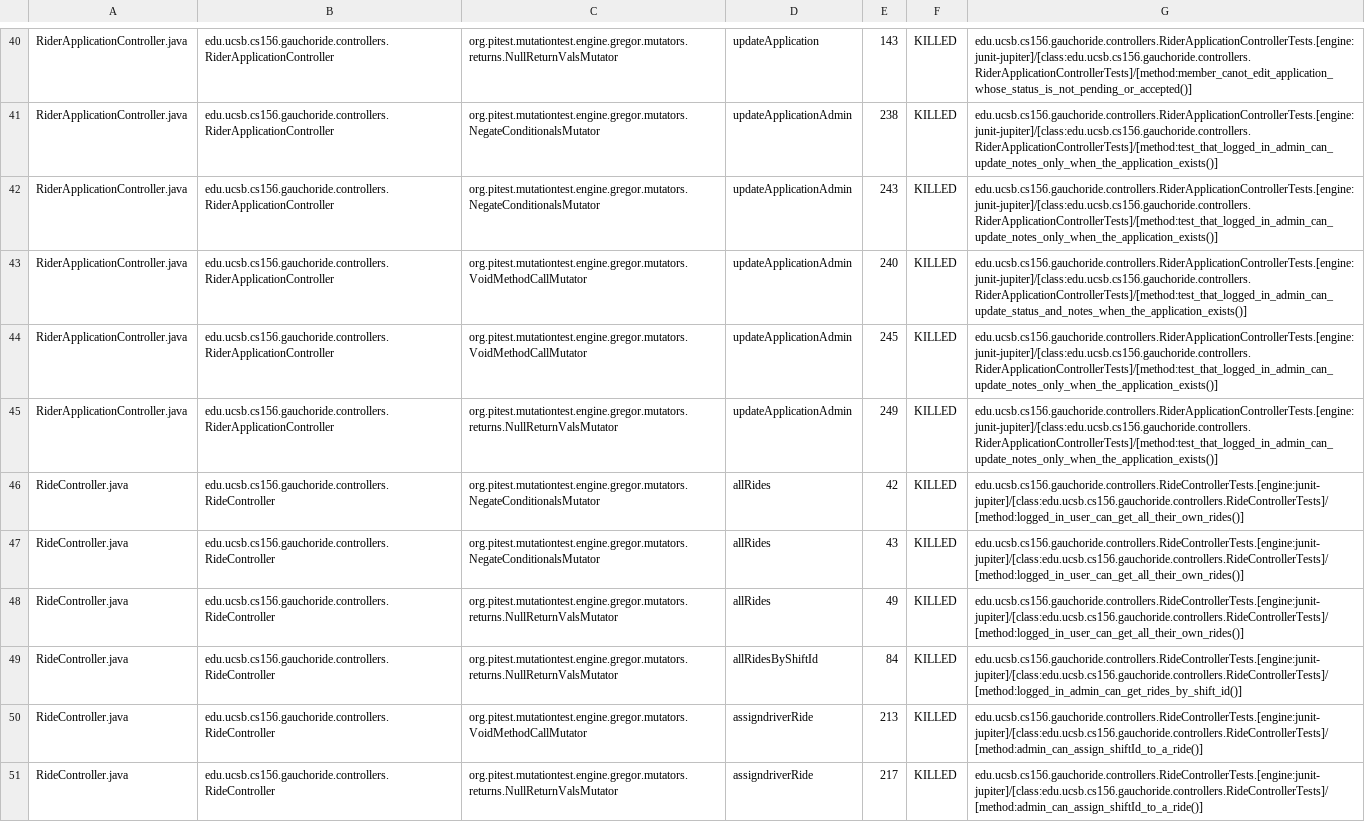
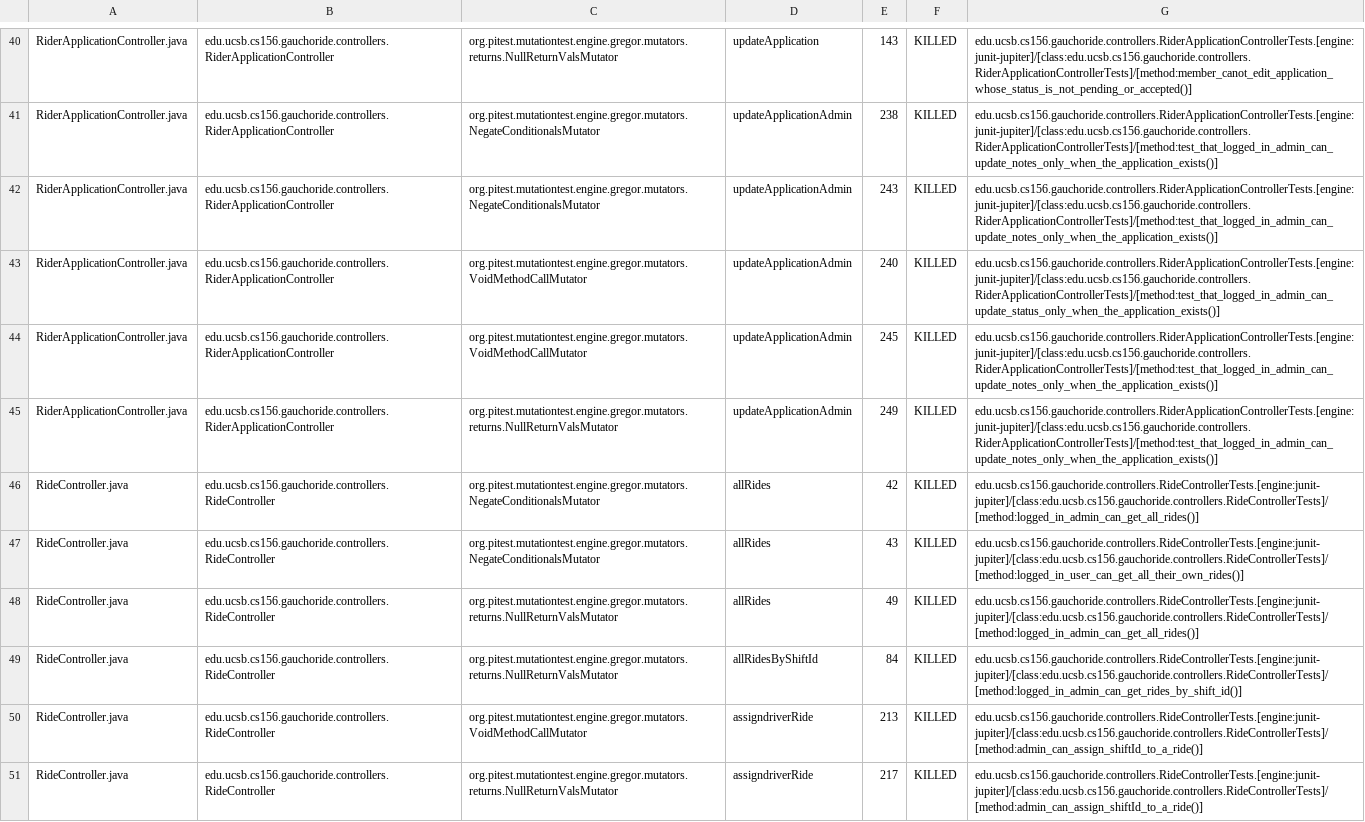
Before and after one commit to ucsb-cs156-s24/proj-gauchoride-s24-5pm-5, a CSV file: prs/40/pitest/mutations.csv, drawn as a sheet; only a part is shown, gaps mark what is left out; the diff covers the shown part only.

Commit message:
Deploying to gh-pages from @ ucsb-cs156-s24/proj-gauchoride-s24-5pm-5@7809fd481486dd8fde3196a92a98bef2ce111960 🚀

```diff
--- a/prs/40/pitest/mutations.csv
+++ b/prs/40/pitest/mutations.csv
@@ -42,8 +42,8 @@ RiderApplicationController.java,edu.ucsb.cs156.gauchoride.controllers.RiderAppli
 RiderApplicationController.java,edu.ucsb.cs156.gauchoride.controllers.RiderApplicationController,org.pitest.mutationtest.engine.gregor.mutators.NegateConditionalsMutator,updateApplicationAdmin,243,KILLED,edu.ucsb.cs156.gauchoride.controllers.RiderApplicationControllerTests.[engine:junit-jupiter]/[class:edu.ucsb.cs156.gauchoride.controllers.RiderApplicationControllerTests]/[method:test_that_logged_in_admin_can_update_notes_only_when_the_application_exists()]
-RiderApplicationController.java,edu.ucsb.cs156.gauchoride.controllers.RiderApplicationController,org.pitest.mutationtest.engine.gregor.mutators.VoidMethodCallMutator,updateApplicationAdmin,240,KILLED,edu.ucsb.cs156.gauchoride.controllers.RiderApplicationControllerTests.[engine:junit-jupiter]/[class:edu.ucsb.cs156.gauchoride.controllers.RiderApplicationControllerTests]/[method:test_that_logged_in_admin_can_update_status_and_notes_when_the_application_exists()]
+RiderApplicationController.java,edu.ucsb.cs156.gauchoride.controllers.RiderApplicationController,org.pitest.mutationtest.engine.gregor.mutators.VoidMethodCallMutator,updateApplicationAdmin,240,KILLED,edu.ucsb.cs156.gauchoride.controllers.RiderApplicationControllerTests.[engine:junit-jupiter]/[class:edu.ucsb.cs156.gauchoride.controllers.RiderApplicationControllerTests]/[method:test_that_logged_in_admin_can_update_status_only_when_the_application_exists()]
 RiderApplicationController.java,edu.ucsb.cs156.gauchoride.controllers.RiderApplicationController,org.pitest.mutationtest.engine.gregor.mutators.VoidMethodCallMutator,updateApplicationAdmin,245,KILLED,edu.ucsb.cs156.gauchoride.controllers.RiderApplicationControllerTests.[engine:junit-jupiter]/[class:edu.ucsb.cs156.gauchoride.controllers.RiderApplicationControllerTests]/[method:test_that_logged_in_admin_can_update_notes_only_when_the_application_exists()]
 RiderApplicationController.java,edu.ucsb.cs156.gauchoride.controllers.RiderApplicationController,org.pitest.mutationtest.engine.gregor.mutators.returns.NullReturnValsMutator,updateApplicationAdmin,249,KILLED,edu.ucsb.cs156.gauchoride.controllers.RiderApplicationControllerTests.[engine:junit-jupiter]/[class:edu.ucsb.cs156.gauchoride.controllers.RiderApplicationControllerTests]/[method:test_that_logged_in_admin_can_update_notes_only_when_the_application_exists()]
-RideController.java,edu.ucsb.cs156.gauchoride.controllers.RideController,org.pitest.mutationtest.engine.gregor.mutators.NegateConditionalsMutator,allRides,42,KILLED,edu.ucsb.cs156.gauchoride.controllers.RideControllerTests.[engine:junit-jupiter]/[class:edu.ucsb.cs156.gauchoride.controllers.RideControllerTests]/[method:logged_in_user_can_get_all_their_own_rides()]
+RideController.java,edu.ucsb.cs156.gauchoride.controllers.RideController,org.pitest.mutationtest.engine.gregor.mutators.NegateConditionalsMutator,allRides,42,KILLED,edu.ucsb.cs156.gauchoride.controllers.RideControllerTests.[engine:junit-jupiter]/[class:edu.ucsb.cs156.gauchoride.controllers.RideControllerTests]/[method:logged_in_admin_can_get_all_rides()]
 RideController.java,edu.ucsb.cs156.gauchoride.controllers.RideController,org.pitest.mutationtest.engine.gregor.mutators.NegateConditionalsMutator,allRides,43,KILLED,edu.ucsb.cs156.gauchoride.controllers.RideControllerTests.[engine:junit-jupiter]/[class:edu.ucsb.cs156.gauchoride.controllers.RideControllerTests]/[method:logged_in_user_can_get_all_their_own_rides()]
-RideController.java,edu.ucsb.cs156.gauchoride.controllers.RideController,org.pitest.mutationtest.engine.gregor.mutators.returns.NullReturnValsMutator,allRides,49,KILLED,edu.ucsb.cs156.gauchoride.controllers.RideControllerTests.[engine:junit-jupiter]/[class:edu.ucsb.cs156.gauchoride.controllers.RideControllerTests]/[method:logged_in_user_can_get_all_their_own_rides()]
+RideController.java,edu.ucsb.cs156.gauchoride.controllers.RideController,org.pitest.mutationtest.engine.gregor.mutators.returns.NullReturnValsMutator,allRides,49,KILLED,edu.ucsb.cs156.gauchoride.controllers.RideControllerTests.[engine:junit-jupiter]/[class:edu.ucsb.cs156.gauchoride.controllers.RideControllerTests]/[method:logged_in_admin_can_get_all_rides()]
 RideController.java,edu.ucsb.cs156.gauchoride.controllers.RideController,org.pitest.mutationtest.engine.gregor.mutators.returns.NullReturnValsMutator,allRidesByShiftId,84,KILLED,edu.ucsb.cs156.gauchoride.controllers.RideControllerTests.[engine:junit-jupiter]/[class:edu.ucsb.cs156.gauchoride.controllers.RideControllerTests]/[method:logged_in_admin_can_get_rides_by_shift_id()]
```
Also changed, not shown: 35 edited cells elsewhere in this file, 19 other files.
